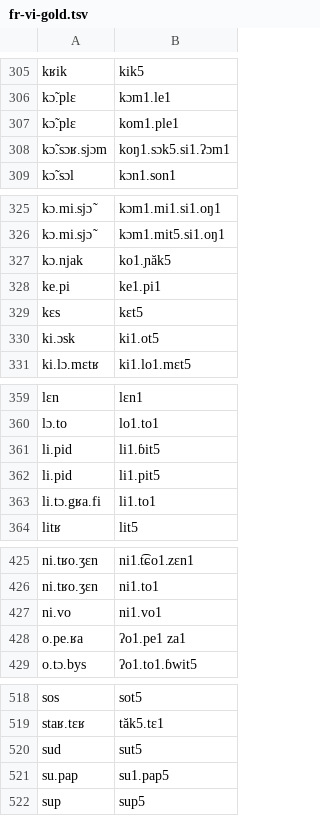
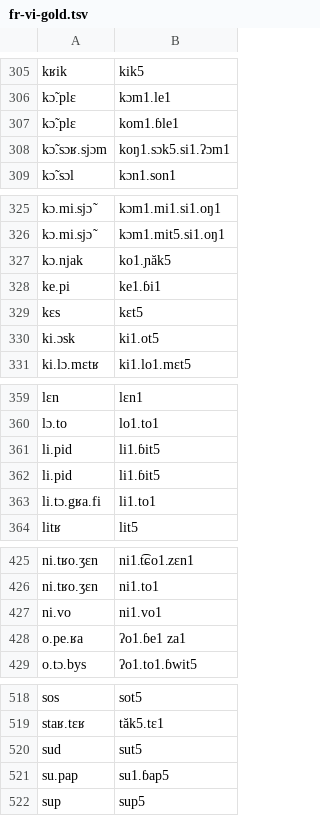
Before and after one commit to purrfectgrape/vi_vn_loanword_phon, a TSV file: fr-vi-gold.tsv, drawn as a sheet; only a part is shown, gaps mark what is left out; the diff covers the shown part only.

```diff
--- a/fr-vi-gold.tsv
+++ b/fr-vi-gold.tsv
@@ -306,3 +306,3 @@ kʁik	kik5
 kɔ̃.plɛ	kɔm1.le1
-kɔ̃.plɛ	kom1.ple1
+kɔ̃.plɛ	kom1.ɓle1
 kɔ̃.sɔʁ.sjɔm	koŋ1.sɔk5.si1.ʔɔm1
@@ -327,3 +327,3 @@ kɔ.mi.sjɔ̃	kɔm1.mit5.si1.oŋ1
 kɔ.njak	ko1.ɲăk5
-ke.pi	ke1.pi1
+ke.pi	ke1.ɓi1
 kɛs	kɛt5
@@ -361,3 +361,3 @@ lɔ.to	lo1.to1
 li.pid	li1.ɓit5
-li.pid	li1.pit5
+li.pid	li1.ɓit5
 li.tɔ.gʁa.fi	li1.to1
@@ -427,3 +427,3 @@ ni.tʁo.ʒɛn	ni1.to1
 ni.vo	ni1.vo1
-o.pe.ʁa	ʔo1.pe1 za1
+o.pe.ʁa	ʔo1.ɓe1 za1
 o.tɔ.bys	ʔo1.to1.ɓwit5
@@ -520,3 +520,3 @@ staʁ.tɛʁ	tăk5.tɛ1
 sud	sut5
-su.pap	su1.pap5
+su.pap	su1.ɓap5
 sup	sup5
```
Also changed, not shown: 13 edited cells elsewhere in this file.
